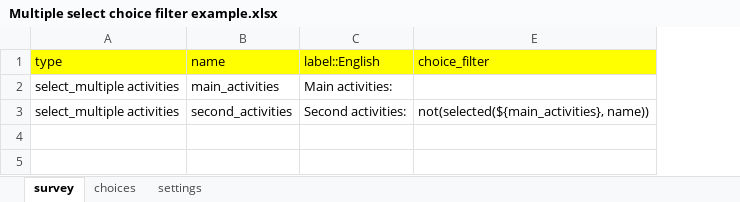
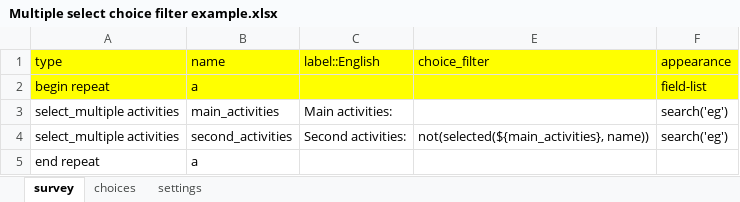
Before and after one commit to stats4sd/xlsform_examples, an Excel workbook: Multiple select choice filter example.xlsx, sheet survey, drawn as a sheet; values as stored, in another font and other column widths than the file's, no borders; conditional formats not drawn; addresses are those after the commit; the diff names each change by its address in the sheet, - before the commit and + after, or states it on an @@ line.

```diff
--- a/Multiple select choice filter example.xlsx (sheet survey)
+++ b/Multiple select choice filter example.xlsx (sheet survey)
+column F (appearance), rows 3-4: search('eg') | search('eg')
+row 2: begin repeat | a |  |  | field-list
+row 5: end repeat | a
```
Also changed, not shown: sheet choices, sheet settings, Join two lists of answers together and repeat over them example.xlsx, Repeat over not selcted options.xlsx, 4 other files.
